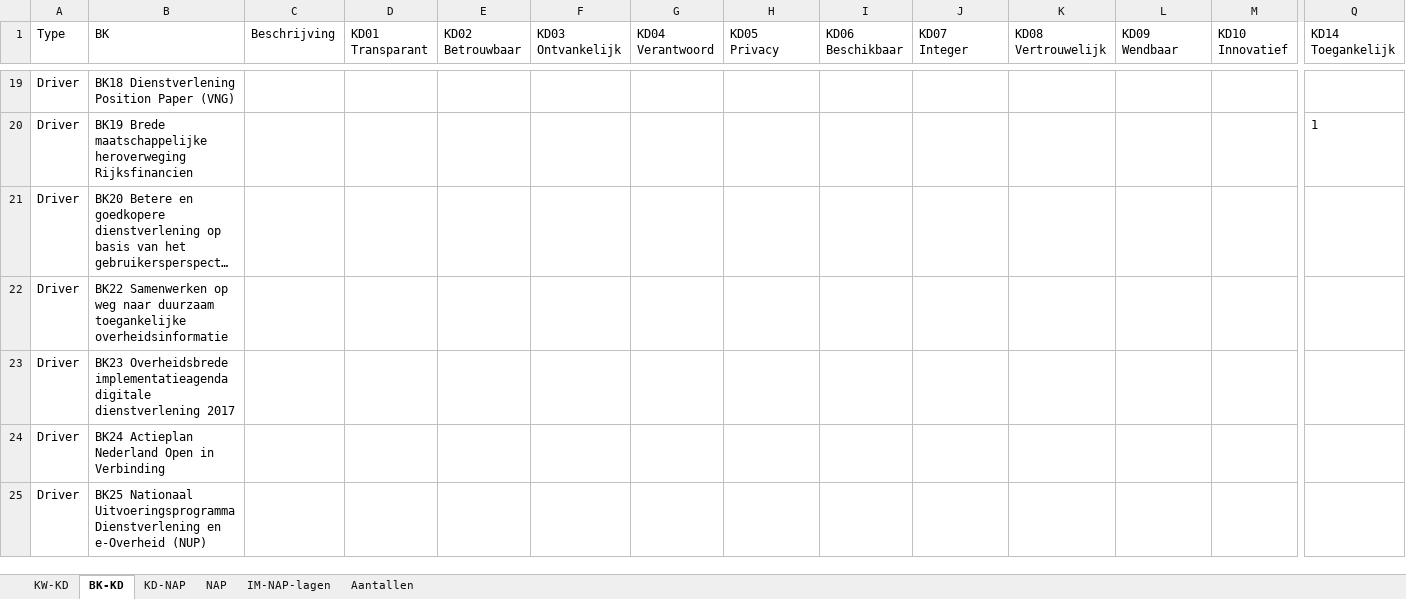
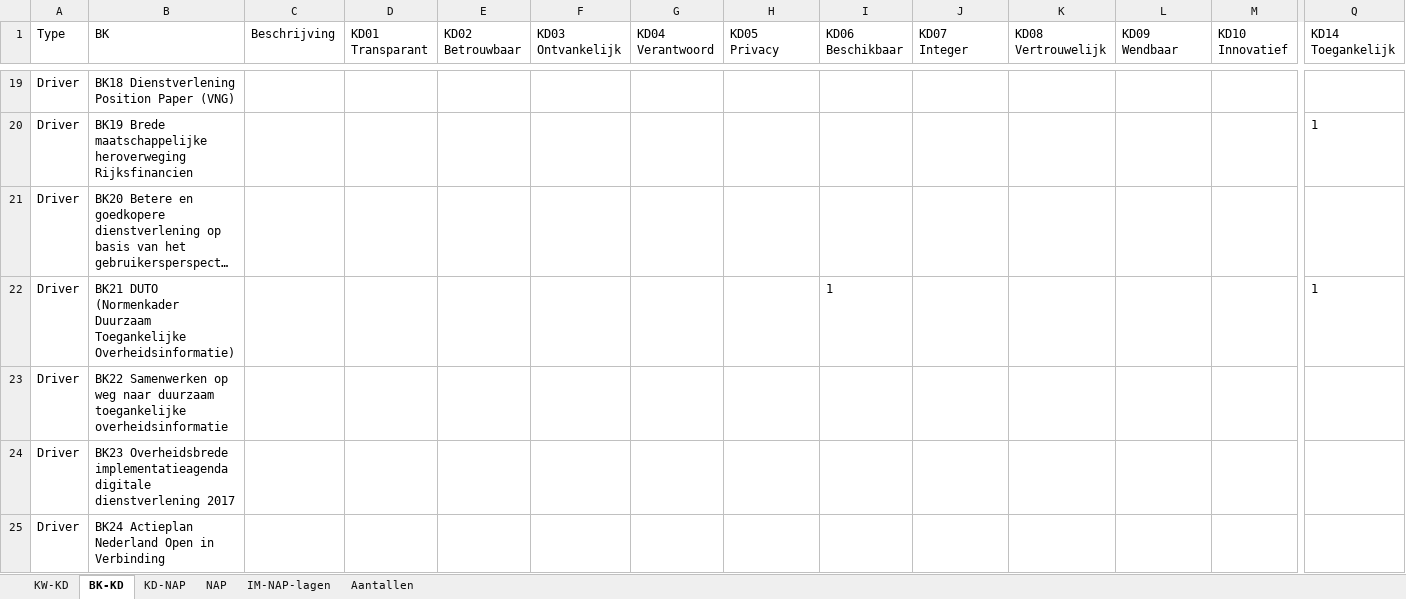
Before and after one commit to ICTU/NORA-Werkgroep-APs, an Excel workbook: excel/NORA-Werkgroep-APs.xlsx, sheet BK-KD, drawn as a sheet; only a part is shown, gaps mark what is left out; the shorter side is filled out with more unchanged rows; long unchanged cells end in …; values as stored, in another font and other column widths than the file's, no borders; table styles not drawn; rows hold the shown columns only; the diff names each change by its address in the sheet, - before the commit and + after, or states it on an @@ line.

```diff
--- a/excel/NORA-Werkgroep-APs.xlsx (sheet BK-KD)
+++ b/excel/NORA-Werkgroep-APs.xlsx (sheet BK-KD)
+row 22: Driver | BK21 DUTO (Normenkader Duurzaam Toegankelijke Overheidsinformatie) |  |  |  |  |  |  | 1 |  |  |  |  | 1
```
Also changed, not shown: sheet IM-NAP-lagen, sheet Aantallen.
